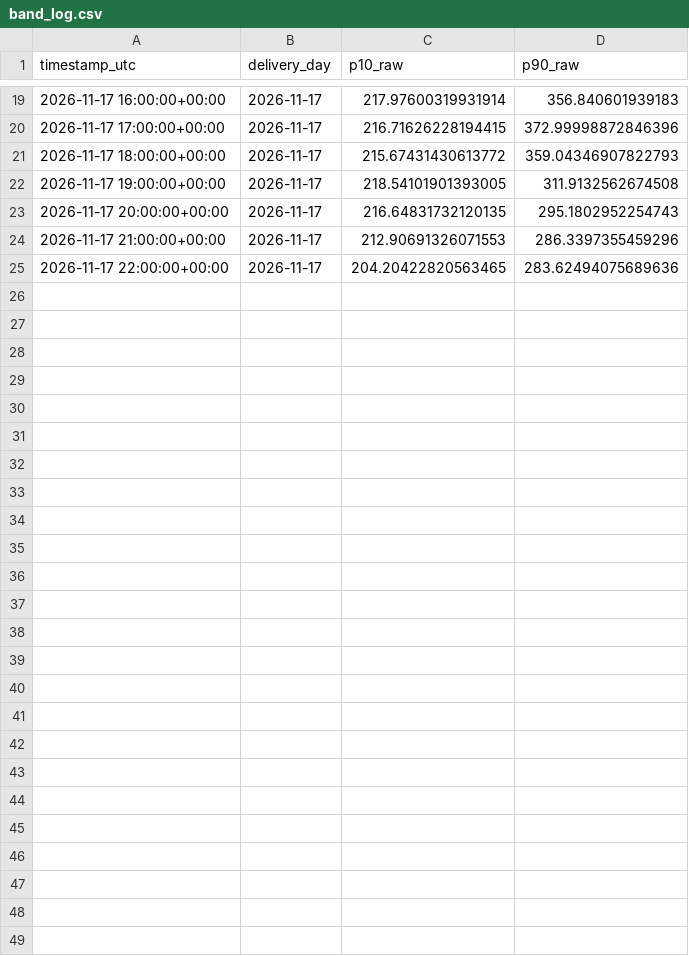
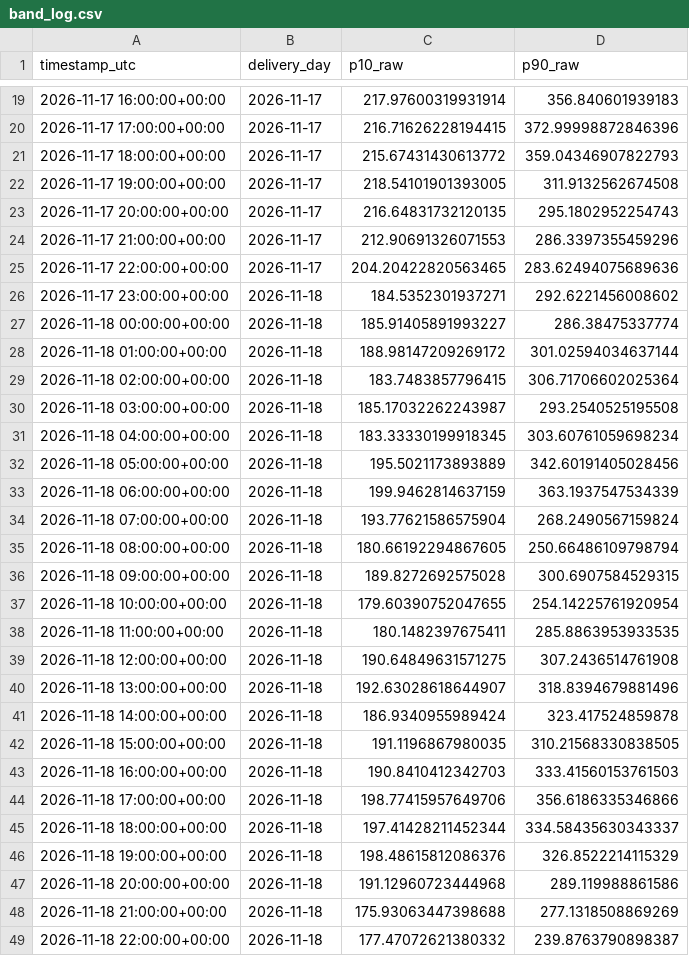
Before and after one commit to aleks-al-aleksandrov/energy-market-analytics, a CSV file: reports/band_log.csv, drawn as a sheet; only a part is shown, gaps mark what is left out; the diff names each change by its address in the sheet, - before the commit and + after, or states it on an @@ line.

```diff
--- a/reports/band_log.csv
+++ b/reports/band_log.csv
+row 26: 2026-11-17 23:00:00+00:00 | 2026-11-18 | 184.5352301937271 | 292.6221456008602
+row 27: 2026-11-18 00:00:00+00:00 | 2026-11-18 | 185.91405891993227 | 286.38475337774
+row 28: 2026-11-18 01:00:00+00:00 | 2026-11-18 | 188.98147209269172 | 301.02594034637144
+row 29: 2026-11-18 02:00:00+00:00 | 2026-11-18 | 183.7483857796415 | 306.71706602025364
+row 30: 2026-11-18 03:00:00+00:00 | 2026-11-18 | 185.17032262243987 | 293.2540525195508
+row 31: 2026-11-18 04:00:00+00:00 | 2026-11-18 | 183.33330199918345 | 303.60761059698234
+row 32: 2026-11-18 05:00:00+00:00 | 2026-11-18 | 195.5021173893889 | 342.60191405028456
+row 33: 2026-11-18 06:00:00+00:00 | 2026-11-18 | 199.9462814637159 | 363.1937547534339
+row 34: 2026-11-18 07:00:00+00:00 | 2026-11-18 | 193.77621586575904 | 268.2490567159824
+row 35: 2026-11-18 08:00:00+00:00 | 2026-11-18 | 180.66192294867605 | 250.66486109798794
+row 36: 2026-11-18 09:00:00+00:00 | 2026-11-18 | 189.8272692575028 | 300.6907584529315
+row 37: 2026-11-18 10:00:00+00:00 | 2026-11-18 | 179.60390752047655 | 254.14225761920954
+row 38: 2026-11-18 11:00:00+00:00 | 2026-11-18 | 180.1482397675411 | 285.8863953933535
+row 39: 2026-11-18 12:00:00+00:00 | 2026-11-18 | 190.64849631571275 | 307.2436514761908
+row 40: 2026-11-18 13:00:00+00:00 | 2026-11-18 | 192.63028618644907 | 318.8394679881496
+row 41: 2026-11-18 14:00:00+00:00 | 2026-11-18 | 186.9340955989424 | 323.417524859878
+row 42: 2026-11-18 15:00:00+00:00 | 2026-11-18 | 191.1196867980035 | 310.21568330838505
+row 43: 2026-11-18 16:00:00+00:00 | 2026-11-18 | 190.8410412342703 | 333.41560153761503
+row 44: 2026-11-18 17:00:00+00:00 | 2026-11-18 | 198.77415957649706 | 356.6186335346866
+row 45: 2026-11-18 18:00:00+00:00 | 2026-11-18 | 197.41428211452344 | 334.58435630343337
+row 46: 2026-11-18 19:00:00+00:00 | 2026-11-18 | 198.48615812086376 | 326.8522214115329
+row 47: 2026-11-18 20:00:00+00:00 | 2026-11-18 | 191.12960723444968 | 289.119988861586
+row 48: 2026-11-18 21:00:00+00:00 | 2026-11-18 | 175.93063447398688 | 277.1318508869269
+row 49: 2026-11-18 22:00:00+00:00 | 2026-11-18 | 177.47072621380332 | 239.8763790898387
```
Also changed, not shown: reports/forecast_log.csv, reports/live_track_record.csv, 16 other files.
